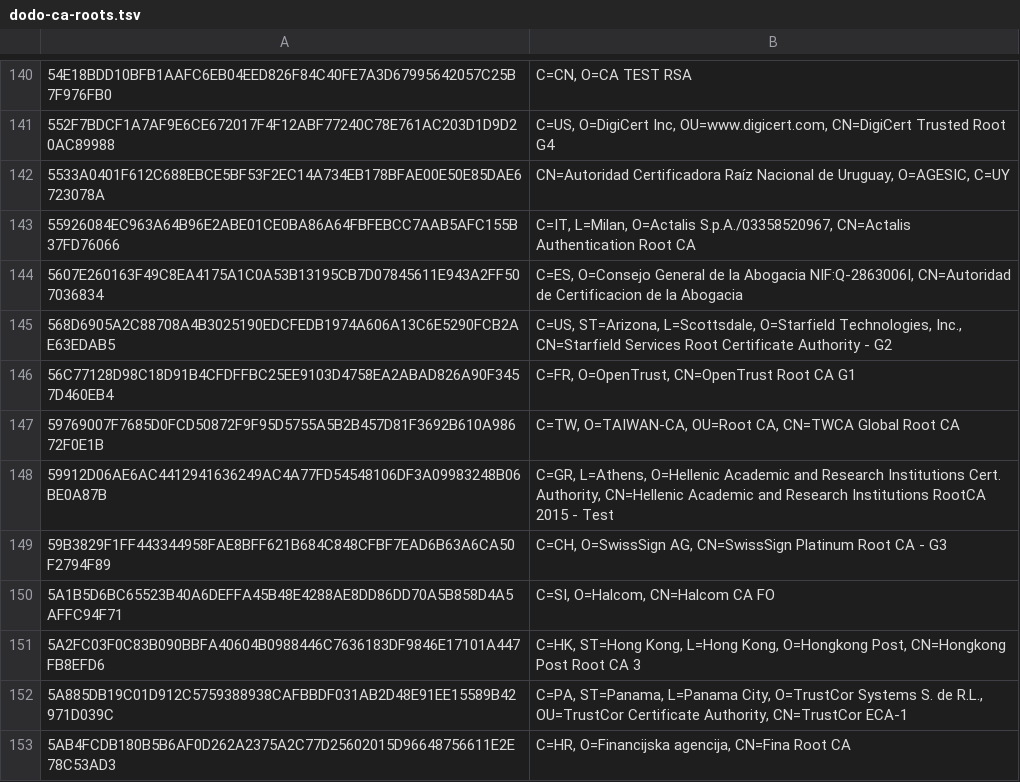
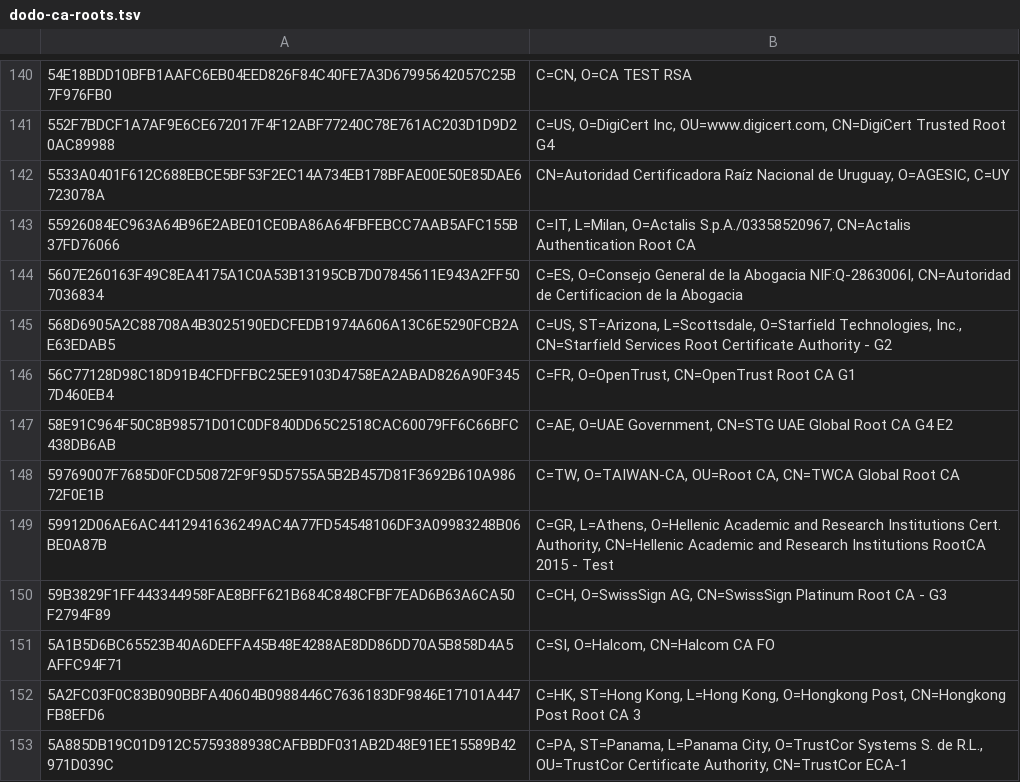
Before and after one commit to sectigo/CTLogs-AcceptedRoots, a TSV file: tsv/dodo-ca-roots.tsv, drawn as a sheet; only a part is shown, gaps mark what is left out; the shorter side is filled out with more unchanged rows; the diff names each change by its address in the sheet, - before the commit and + after, or states it on an @@ line.

Commit message:
Run the Dodo update script.

```diff
--- a/tsv/dodo-ca-roots.tsv
+++ b/tsv/dodo-ca-roots.tsv
+row 147: 58E91C964F50C8B98571D01C0DF840DD65C2518CAC60079FF6C66BFC438DB6AB | C=AE, O=UAE Government, CN=STG UAE Global Root CA G4 E2
```
Also changed, not shown: 2 other files.
